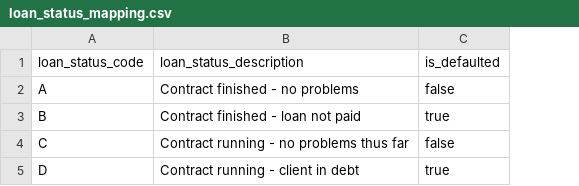
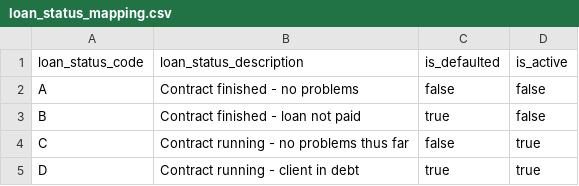
Before and after one commit to AkbarMoledina/retail_banking_analytics, a CSV file: seeds/loan_status_mapping.csv, drawn as a sheet; the diff names each change by its address in the sheet, - before the commit and + after, or states it on an @@ line.

Commit message:
updated int and mart tables

```diff
--- a/seeds/loan_status_mapping.csv
+++ b/seeds/loan_status_mapping.csv
+column D (is_active), rows 2-5: false | false | true | true
```
Also changed, not shown: 7 other files.
